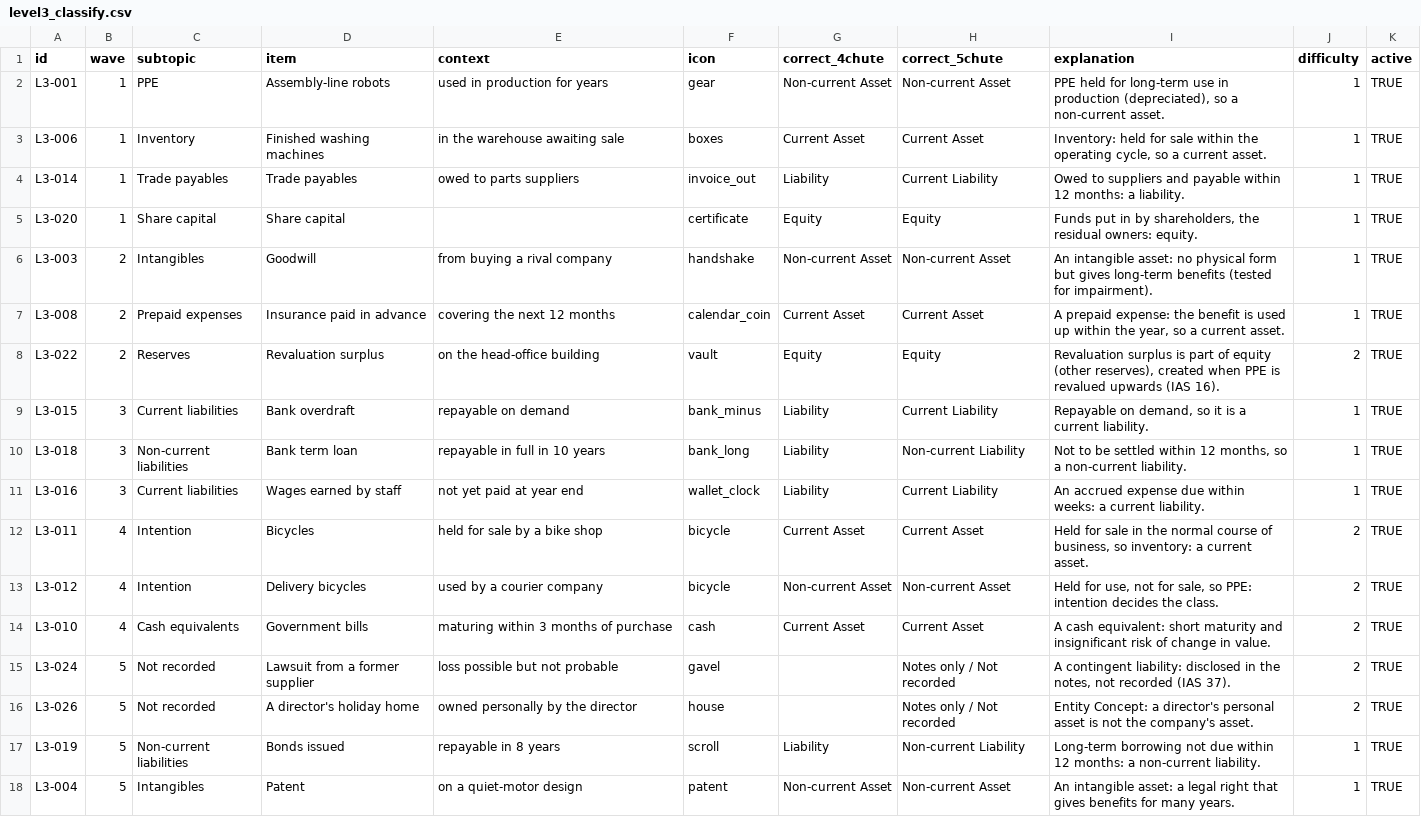
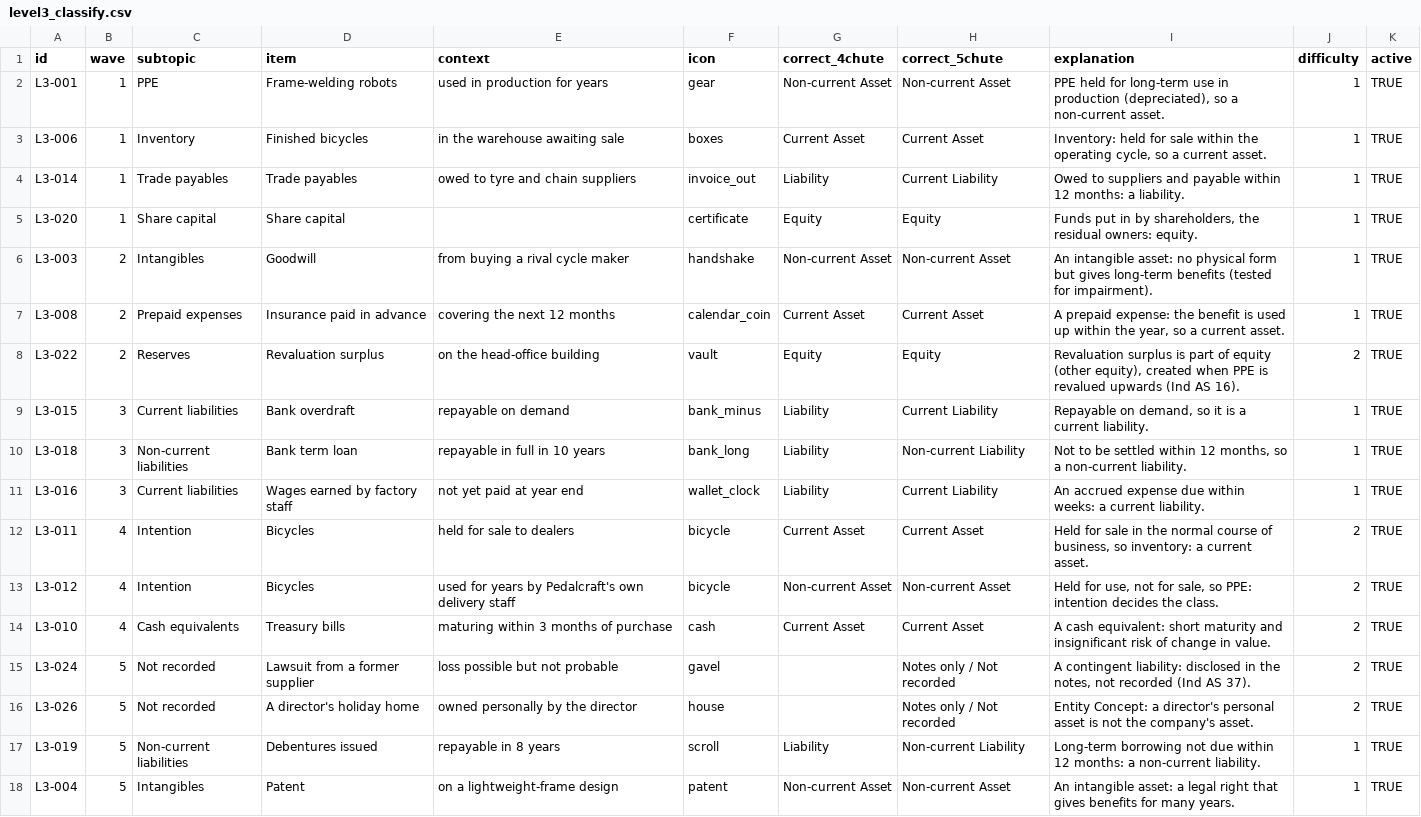
Before and after one commit to vardasardana/accounting-arcade, a CSV file: data/level3_classify.csv, drawn as a sheet; the diff names each change by its address in the sheet, - before the commit and + after, or states it on an @@ line.

```diff
--- a/data/level3_classify.csv
+++ b/data/level3_classify.csv
-D2 (item): Assembly-line robots
+D2 (item): Frame-welding robots
-D3 (item): Finished washing machines
+D3 (item): Finished bicycles
-E4 (context): owed to parts suppliers
+E4 (context): owed to tyre and chain suppliers
-E6 (context): from buying a rival company
+E6 (context): from buying a rival cycle maker
-I8 (explanation): …equity (other reserves), created when PPE is revalued upwards (IAS 16).
+I8 (explanation): …equity (other equity), created when PPE is revalued upwards (Ind AS 16).
-D11 (item): Wages earned by staff
+D11 (item): Wages earned by factory staff
-E12 (context): held for sale by a bike shop
+E12 (context): held for sale to dealers
-D13 (item): Delivery bicycles
+D13 (item): Bicycles
-E13 (context): used by a courier company
+E13 (context): used for years by Pedalcraft's own delivery staff
-D14 (item): Government bills
+D14 (item): Treasury bills
-I15 (explanation): …not recorded (IAS 37).
+I15 (explanation): …not recorded (Ind AS 37).
-D17 (item): Bonds issued
+D17 (item): Debentures issued
-E18 (context): on a quiet-motor design
+E18 (context): on a lightweight-frame design
```
Also changed, not shown: data/level2_equation.csv, data/level4_profit.csv, 9 other files.
